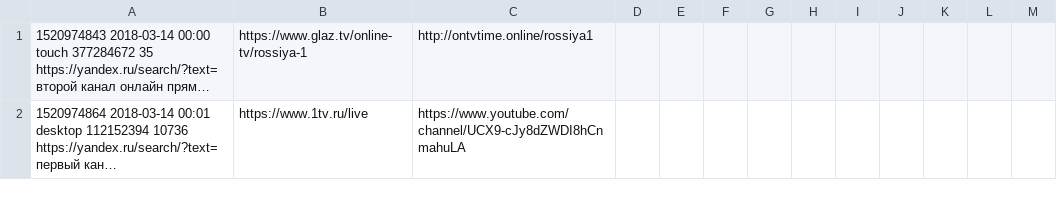
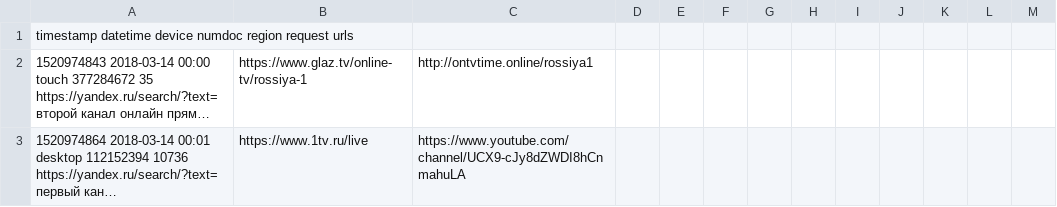
Before and after one commit to mkobilev/yandex-pm-task, a CSV file: output/channel.csv, drawn as a sheet; only a part is shown; long unchanged cells end in …; the diff names each change by its address in the sheet, - before the commit and + after, or states it on an @@ line.

```diff
--- a/output/channel.csv
+++ b/output/channel.csv
+row 1: timestamp datetime device numdoc region request urls
```
Also changed, not shown: output/tv_programm.csv, 16 other files.
